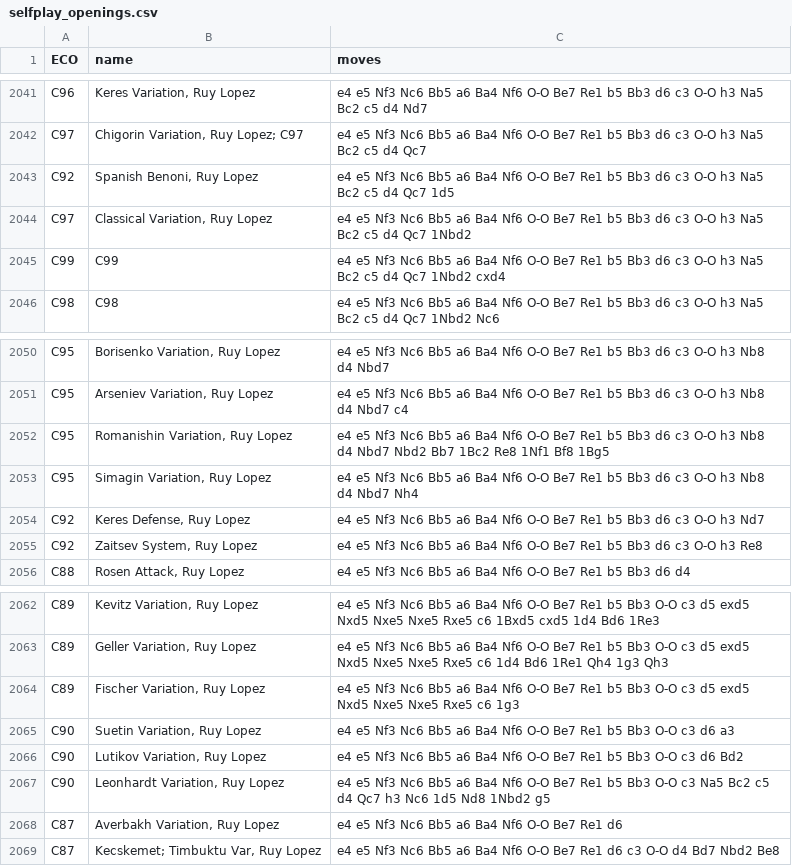
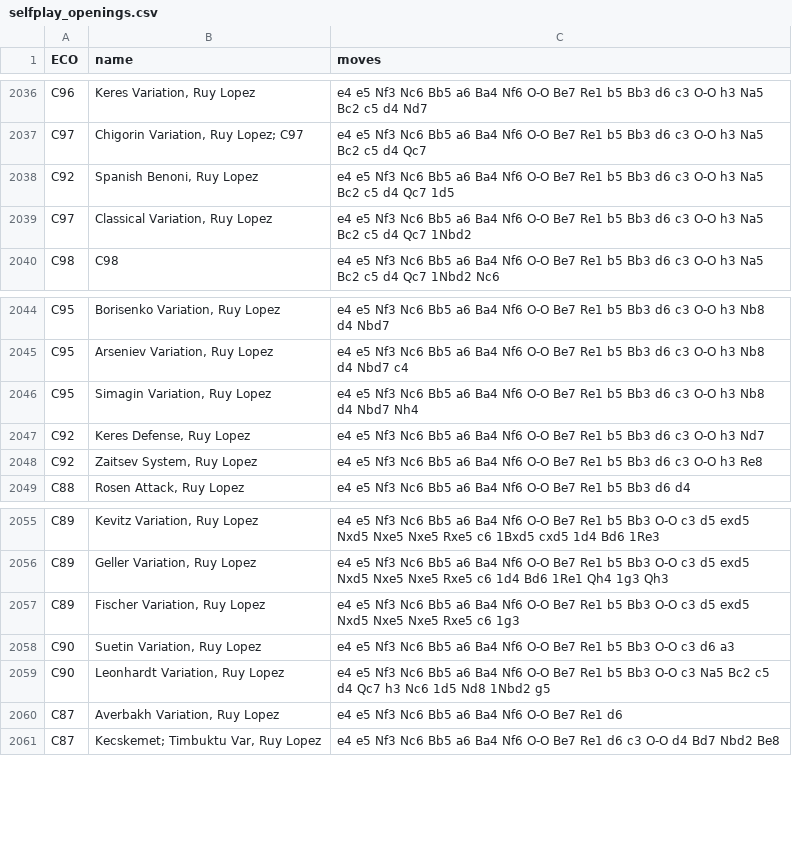
Before and after one commit to JackGude/AZ-clone, a CSV file: openings/selfplay_openings.csv, drawn as a sheet; only a part is shown, gaps mark what is left out; the diff covers the shown part only.

```diff
--- a/openings/selfplay_openings.csv
+++ b/openings/selfplay_openings.csv
@@ -2044,3 +2039,2 @@ C92,"Spanish Benoni, Ruy Lopez",e4 e5 Nf3 Nc6 Bb5 a6 Ba4 Nf6 O-O Be7 Re1 b5 Bb3
 C97,"Classical Variation, Ruy Lopez",e4 e5 Nf3 Nc6 Bb5 a6 Ba4 Nf6 O-O Be7 Re1 b5 Bb3 d6 c3 O-O h3 Na5 Bc2 c5 d4 Qc7 1Nbd2
-C99,C99,e4 e5 Nf3 Nc6 Bb5 a6 Ba4 Nf6 O-O Be7 Re1 b5 Bb3 d6 c3 O-O h3 Na5 Bc2 c5 d4 Qc7 1Nbd2 cxd4
 C98,C98,e4 e5 Nf3 Nc6 Bb5 a6 Ba4 Nf6 O-O Be7 Re1 b5 Bb3 d6 c3 O-O h3 Na5 Bc2 c5 d4 Qc7 1Nbd2 Nc6
@@ -2051,3 +2045,2 @@ C95,"Borisenko Variation, Ruy Lopez",e4 e5 Nf3 Nc6 Bb5 a6 Ba4 Nf6 O-O Be7 Re1 b5
 C95,"Arseniev Variation, Ruy Lopez",e4 e5 Nf3 Nc6 Bb5 a6 Ba4 Nf6 O-O Be7 Re1 b5 Bb3 d6 c3 O-O h3 Nb8 d4 Nbd7 c4
-C95,"Romanishin Variation, Ruy Lopez",e4 e5 Nf3 Nc6 Bb5 a6 Ba4 Nf6 O-O Be7 Re1 b5 Bb3 d6 c3 O-O h3 Nb8 d4 Nbd7 Nbd2 Bb7 1Bc2 Re8 1Nf1 Bf8 1Bg5
 C95,"Simagin Variation, Ruy Lopez",e4 e5 Nf3 Nc6 Bb5 a6 Ba4 Nf6 O-O Be7 Re1 b5 Bb3 d6 c3 O-O h3 Nb8 d4 Nbd7 Nh4
@@ -2065,3 +2058,2 @@ C89,"Fischer Variation, Ruy Lopez",e4 e5 Nf3 Nc6 Bb5 a6 Ba4 Nf6 O-O Be7 Re1 b5 B
 C90,"Suetin Variation, Ruy Lopez",e4 e5 Nf3 Nc6 Bb5 a6 Ba4 Nf6 O-O Be7 Re1 b5 Bb3 O-O c3 d6 a3
-C90,"Lutikov Variation, Ruy Lopez",e4 e5 Nf3 Nc6 Bb5 a6 Ba4 Nf6 O-O Be7 Re1 b5 Bb3 O-O c3 d6 Bd2
 C90,"Leonhardt Variation, Ruy Lopez",e4 e5 Nf3 Nc6 Bb5 a6 Ba4 Nf6 O-O Be7 Re1 b5 Bb3 O-O c3 Na5 Bc2 c5 d4 Qc7 h3 Nc6 1d5 Nd8 1Nbd2 g5
```
Also changed, not shown: 5 removed rows and 1 edited cell elsewhere in this file, openings/evaluation_openings.csv, 18 other files.
